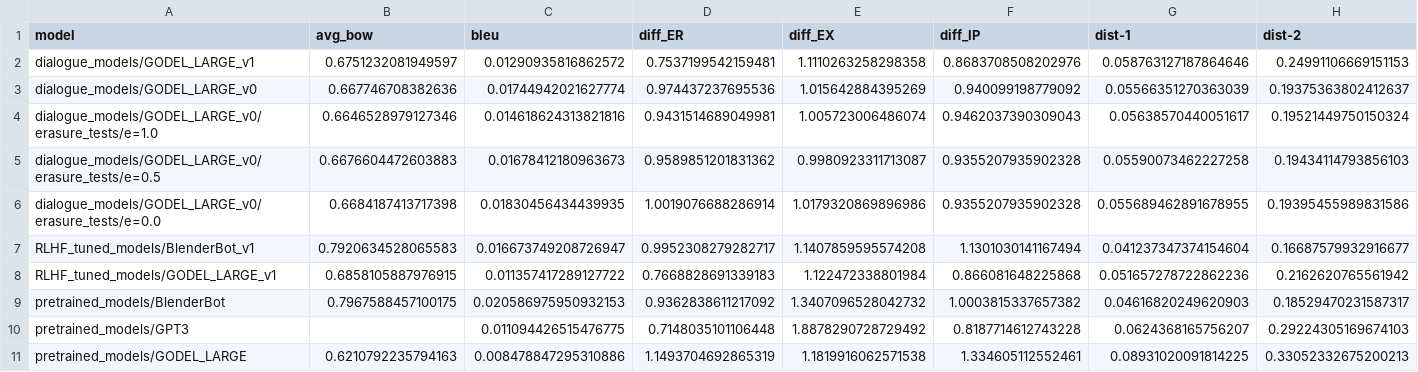
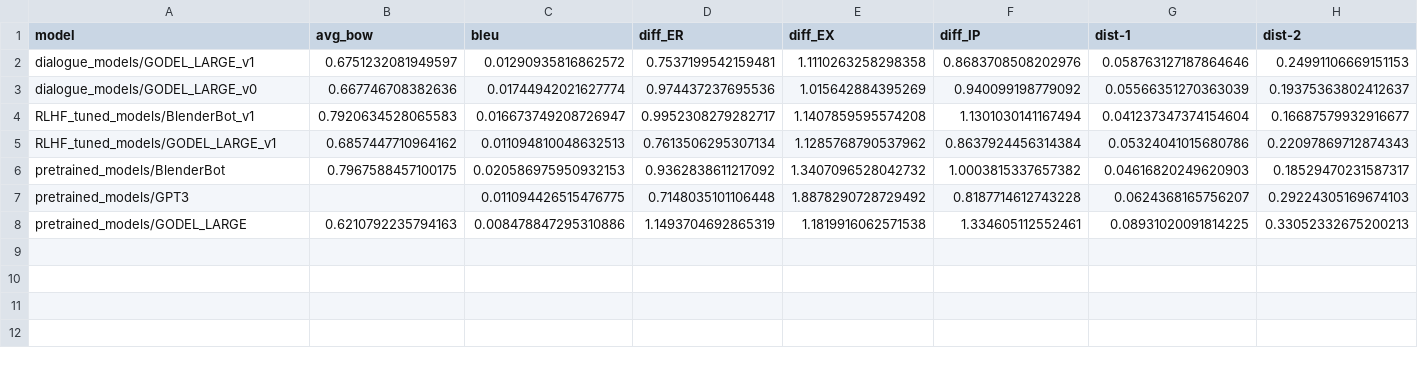
Before and after one commit to tarushbansal/automating-empathy-project, a CSV file: src/metrics.csv, drawn as a sheet; only a part is shown; removed rows and columns are numbered as before the commit, all else as after; rows hold the shown columns only; the diff names each change by its address in the sheet, - before the commit and + after, or states it on an @@ line.

Commit message:
Added human evaluation scripts and results. Made data corrections to empdial test and validation sets. Retested all models with these ccorrections and setting erasure levels to 1

```diff
--- a/src/metrics.csv
+++ b/src/metrics.csv
-row 4: dialogue_models/GODEL_LARGE_v0/erasure_tests/e=1.0 | 0.6646528979127346 | 0.014618624313821816 | 0.9431514689049981 | 1.005723006486074 | 0.9462037390309043 | 0.05638570440051617 | 0.19521449750150324
-row 5: dialogue_models/GODEL_LARGE_v0/erasure_tests/e=0.5 | 0.6676604472603883 | 0.01678412180963673 | 0.9589851201831362 | 0.9980923311713087 | 0.9355207935902328 | 0.05590073462227258 | 0.19434114793856103
-row 6: dialogue_models/GODEL_LARGE_v0/erasure_tests/e=0.0 | 0.6684187413717398 | 0.01830456434439935 | 1.0019076688286914 | 1.0179320869896986 | 0.9355207935902328 | 0.055689462891678955 | 0.19395455989831586
-row 8: RLHF_tuned_models/GODEL_LARGE_v1 | 0.6858105887976915 | 0.011357417289127722 | 0.7668828691339183 | 1.122472338801984 | 0.866081648225868 | 0.051657278722862236 | 0.2162620765561942
+row 5: RLHF_tuned_models/GODEL_LARGE_v1 | 0.6857447710964162 | 0.011094810048632513 | 0.7613506295307134 | 1.1285768790537962 | 0.8637924456314384 | 0.05324041015680786 | 0.22097869712874343
```
Also changed, not shown: 24 other files.
